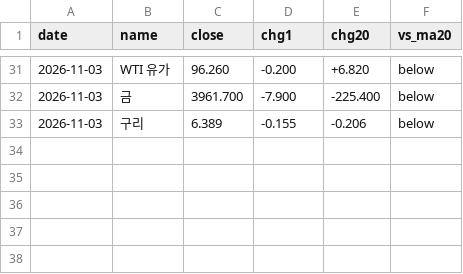
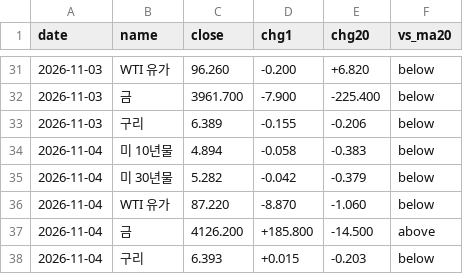
Before and after one commit to Roheojin/Notion_market_brief, a CSV file: history/fx_log.csv, drawn as a sheet; only a part is shown, gaps mark what is left out.

```diff
--- a/history/fx_log.csv
+++ b/history/fx_log.csv
@@ -33 +33,6 @@
 2026-11-03,구리,6.389,-0.155,-0.206,below
+2026-11-04,미 10년물,4.894,-0.058,-0.383,below
+2026-11-04,미 30년물,5.282,-0.042,-0.379,below
+2026-11-04,WTI 유가,87.220,-8.870,-1.060,below
+2026-11-04,금,4126.200,+185.800,-14.500,above
+2026-11-04,구리,6.393,+0.015,-0.203,below
```
Also changed, not shown: history/chart_log.csv.
